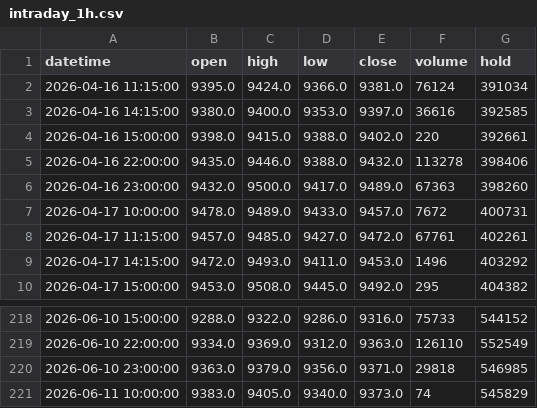
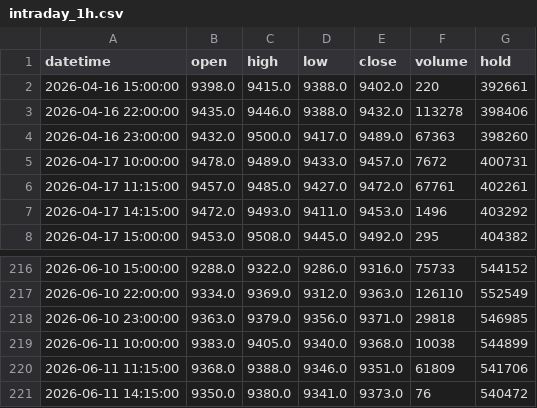
Before and after one commit to FrankSun0616/palm_dalian, a CSV file: data/intraday_1h.csv, drawn as a sheet; only a part is shown, gaps mark what is left out.

```diff
--- a/data/intraday_1h.csv
+++ b/data/intraday_1h.csv
@@ -1,4 +1,2 @@
 datetime,open,high,low,close,volume,hold
-2026-04-16 11:15:00,9395.0,9424.0,9366.0,9381.0,76124,391034
-2026-04-16 14:15:00,9380.0,9400.0,9353.0,9397.0,36616,392585
 2026-04-16 15:00:00,9398.0,9415.0,9388.0,9402.0,220,392661
@@ -220,2 +218,4 @@ datetime,open,high,low,close,volume,hold
 2026-06-10 23:00:00,9363.0,9379.0,9356.0,9371.0,29818,546985
-2026-06-11 10:00:00,9383.0,9405.0,9340.0,9373.0,74,545829
+2026-06-11 10:00:00,9383.0,9405.0,9340.0,9368.0,10038,544899
+2026-06-11 11:15:00,9368.0,9388.0,9346.0,9351.0,61809,541706
+2026-06-11 14:15:00,9350.0,9380.0,9341.0,9373.0,76,540472
```
Also changed, not shown: data/intraday_2h.csv, 4 other files.
